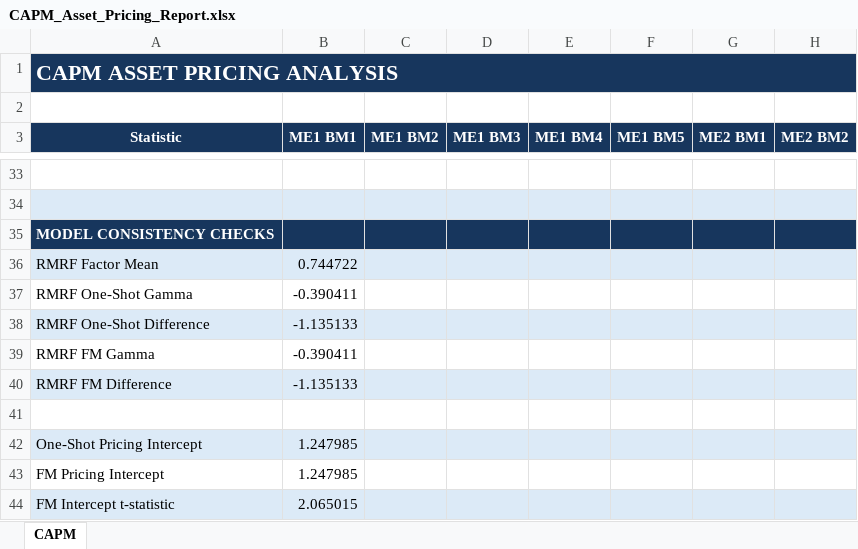
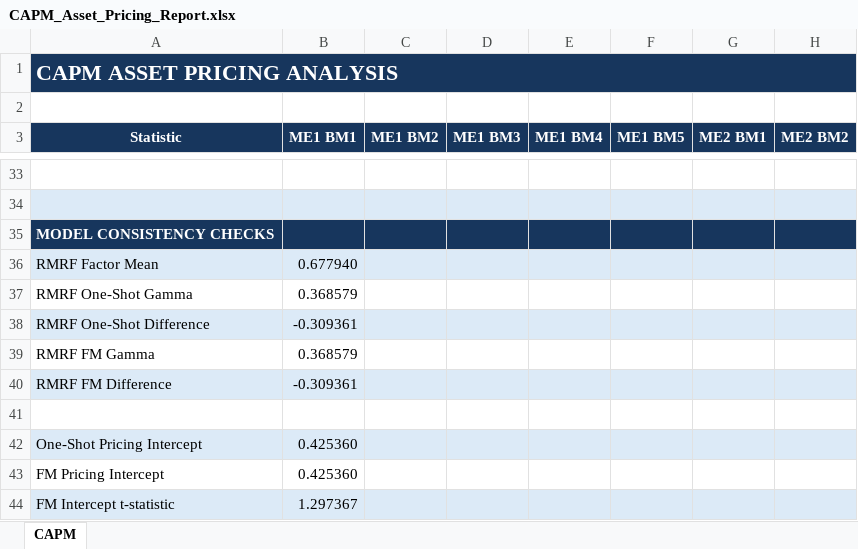
Before and after one commit to sloholt/quant_finance_projects, an Excel workbook: ff3-matrix-regressions/results/CAPM_Asset_Pricing_Report.xlsx, sheet CAPM, drawn as a sheet; only a part is shown, gaps mark what is left out; values as stored, in another font and other column widths than the file's, no borders; the diff covers the shown part only; the diff names each change by its address in the sheet, - before the commit and + after, or states it on an @@ line.

```diff
--- a/ff3-matrix-regressions/results/CAPM_Asset_Pricing_Report.xlsx (sheet CAPM)
+++ b/ff3-matrix-regressions/results/CAPM_Asset_Pricing_Report.xlsx (sheet CAPM)
-B36 (ME1 BM1): 0.744722
+B36 (ME1 BM1): 0.677940
-B37 (ME1 BM1): -0.390411
+B37 (ME1 BM1): 0.368579
-B38 (ME1 BM1): -1.135133
+B38 (ME1 BM1): -0.309361
-B39 (ME1 BM1): -0.390411
+B39 (ME1 BM1): 0.368579
-B40 (ME1 BM1): -1.135133
+B40 (ME1 BM1): -0.309361
-B42:B43 (ME1 BM1): 1.247985
+B42:B43 (ME1 BM1): 0.425360
-B44 (ME1 BM1): 2.065015
+B44 (ME1 BM1): 1.297367
```
Also changed, not shown: 10 added rows, 10 removed rows and 6 edited cells elsewhere in this sheet, ff3-matrix-regressions/results/FF3_Asset_Pricing_Report.xlsx, 3 other files.
